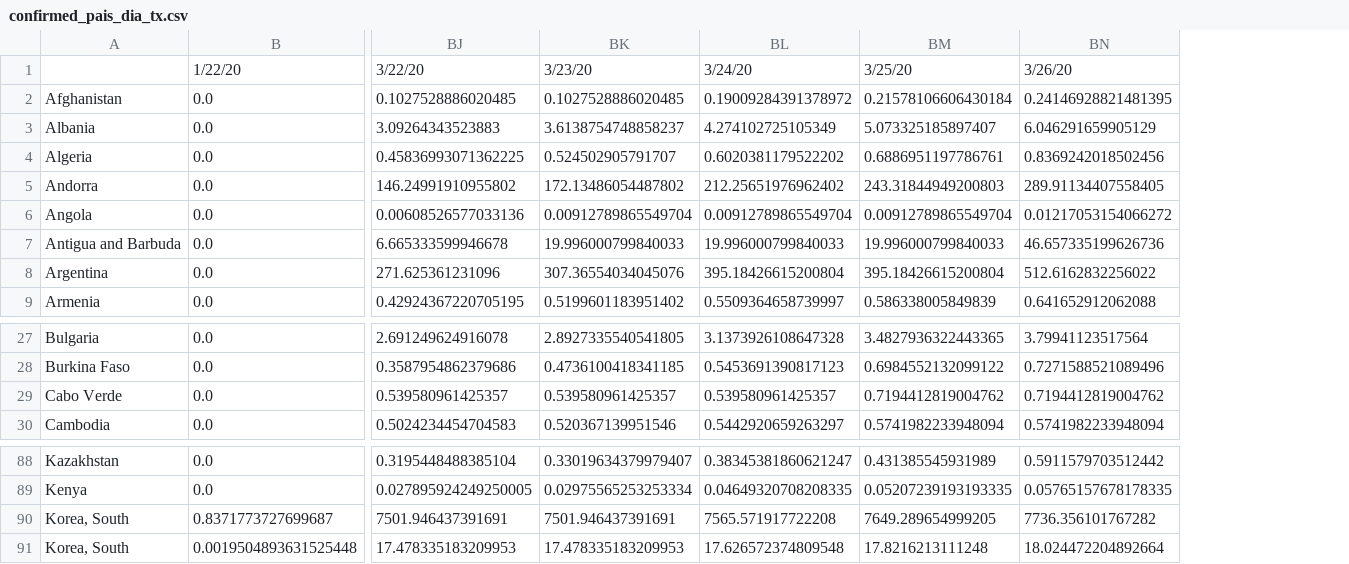
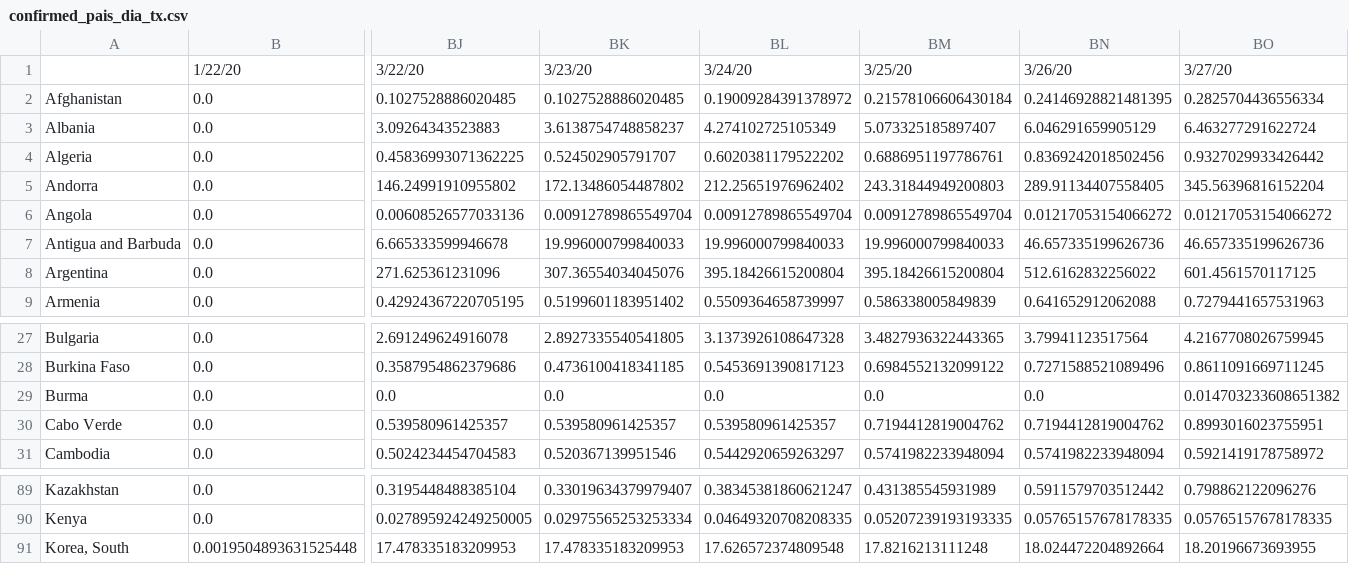
Before and after one commit to andrey-v-oliveira/contra-corona, a CSV file: time_series_global/confirmed_pais_dia_tx.csv, drawn as a sheet; only a part is shown, gaps mark what is left out; removed rows and columns are numbered as before the commit, all else as after; rows hold the shown columns only; the diff names each change by its address in the sheet, - before the commit and + after, or states it on an @@ line.

```diff
--- a/time_series_global/confirmed_pais_dia_tx.csv
+++ b/time_series_global/confirmed_pais_dia_tx.csv
+column BO, rows 1-9: 3/27/20 | 0.2825704436556334 | 6.463277291622724 | 0.9327029933426442 | 345.56396816152204 | 0.01217053154066272 | 46.657335199626736 | 601.4561570117125 | 0.7279441657531963; rows 27-28: 4.2167708026759945 | 0.8611091669711245; rows 30-31: 0.8993016023755951 | 0.5921419178758972; rows 89-91: 0.798862122096276 | 0.05765157678178335 | 18.20196673693955
+row 29: Burma | 0.0 | 0.0 | 0.0 | 0.0 | 0.0 | 0.0 | 0.014703233608651382
-row 90: Korea, South | 0.8371773727699687 | 7501.946437391691 | 7501.946437391691 | 7565.571917722208 | 7649.289654999205 | 7736.356101767282
```
Also changed, not shown: time_series_global/confirmed.csv, time_series_global/confirmed_pais_dia.csv, 32 other files.
